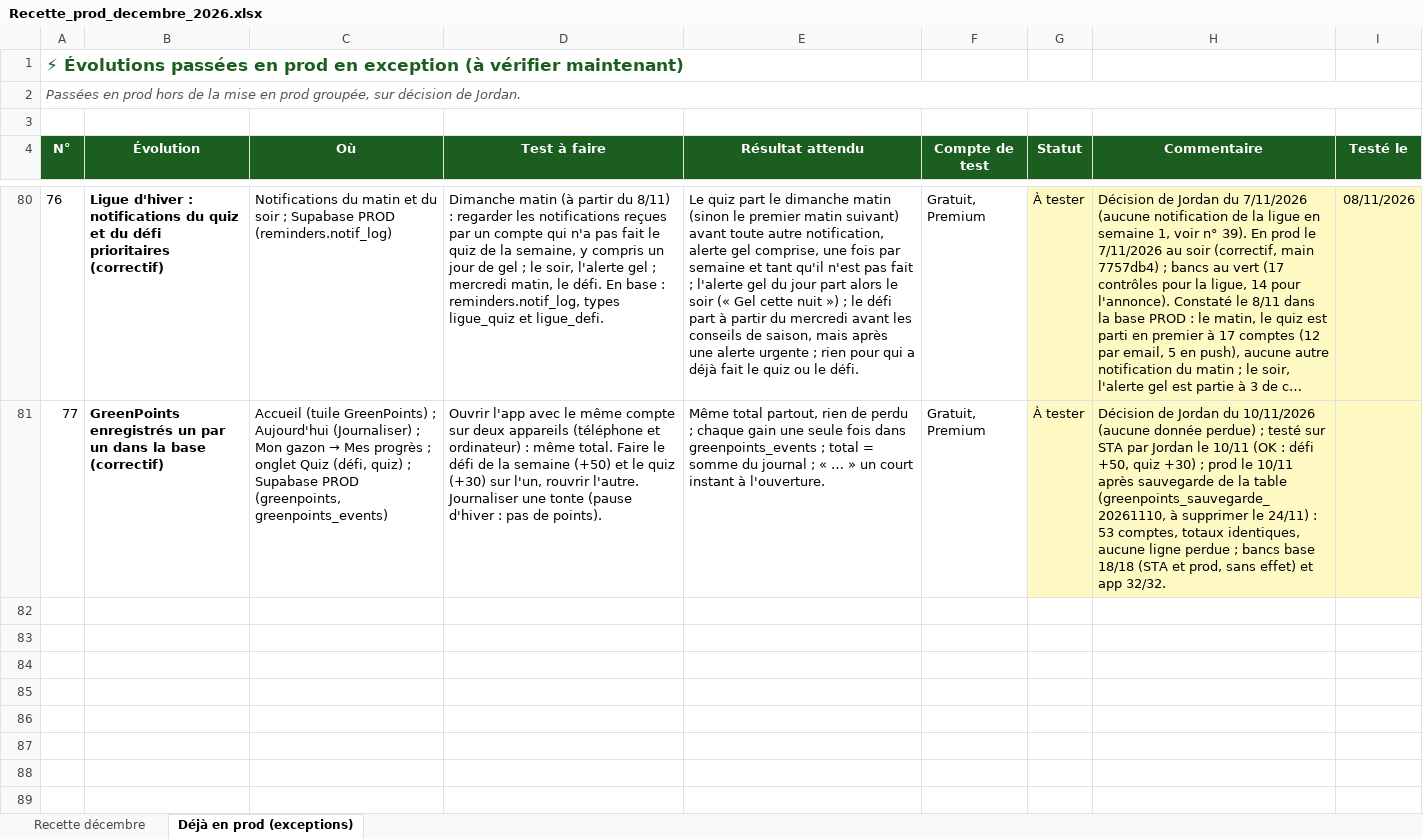
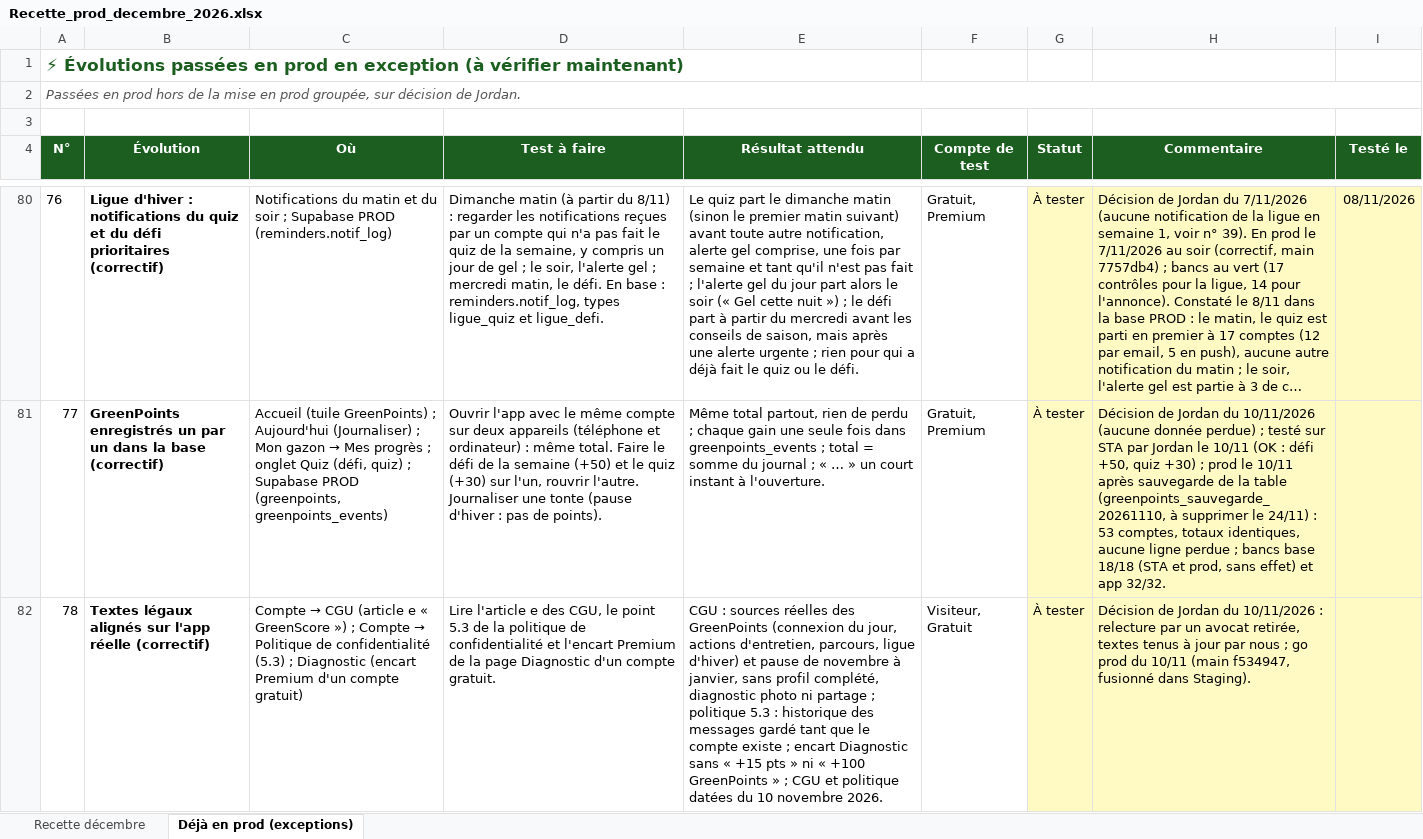
Before and after one commit to Joayilan68/greenkeeper, an Excel workbook: docs/recette/Recette_prod_decembre_2026.xlsx, sheet Déjà en prod (exceptions), drawn as a sheet; only a part is shown, gaps mark what is left out; long unchanged cells end in …; values as stored, in another font and other column widths than the file's, no borders; conditional formats not drawn; the diff names each change by its address in the sheet, - before the commit and + after, or states it on an @@ line.

```diff
--- a/docs/recette/Recette_prod_decembre_2026.xlsx (sheet Déjà en prod (exceptions))
+++ b/docs/recette/Recette_prod_decembre_2026.xlsx (sheet Déjà en prod (exceptions))
+row 82: 78 | Textes légaux alignés sur l'app réelle (correctif) | Compte → CGU (article e « GreenScore ») ; Compte → Politique de confidentialité (5.3) ; Diagnostic (encart Premium d'un compte gratuit) | Lire l'article e des CGU, le point 5.3 de la politique de confidentialité et l'encart Premium de la page Diagnostic d'un compte gratuit. | CGU : sources réelles des GreenPoints (connexion du jour, actions d'entretien, parcours, ligue d'hiver) et pause de novembre à janvier, sans profil complété, diagnostic photo ni partage ; politique 5.3 : historique des messages gardé tant que le compte existe ; encart Diagnostic sans « +15 pts » ni « +100 GreenPoints » ; CGU et politique datées du 10 novembre 2026. | Visiteur, Gratuit | À tester | Décision de Jordan du 10/11/2026 : relecture par un avocat retirée, textes tenus à jour par nous ; go prod du 10/11 (main f534947, fusionné dans Staging).
```
Also changed, not shown: 1 other file.
